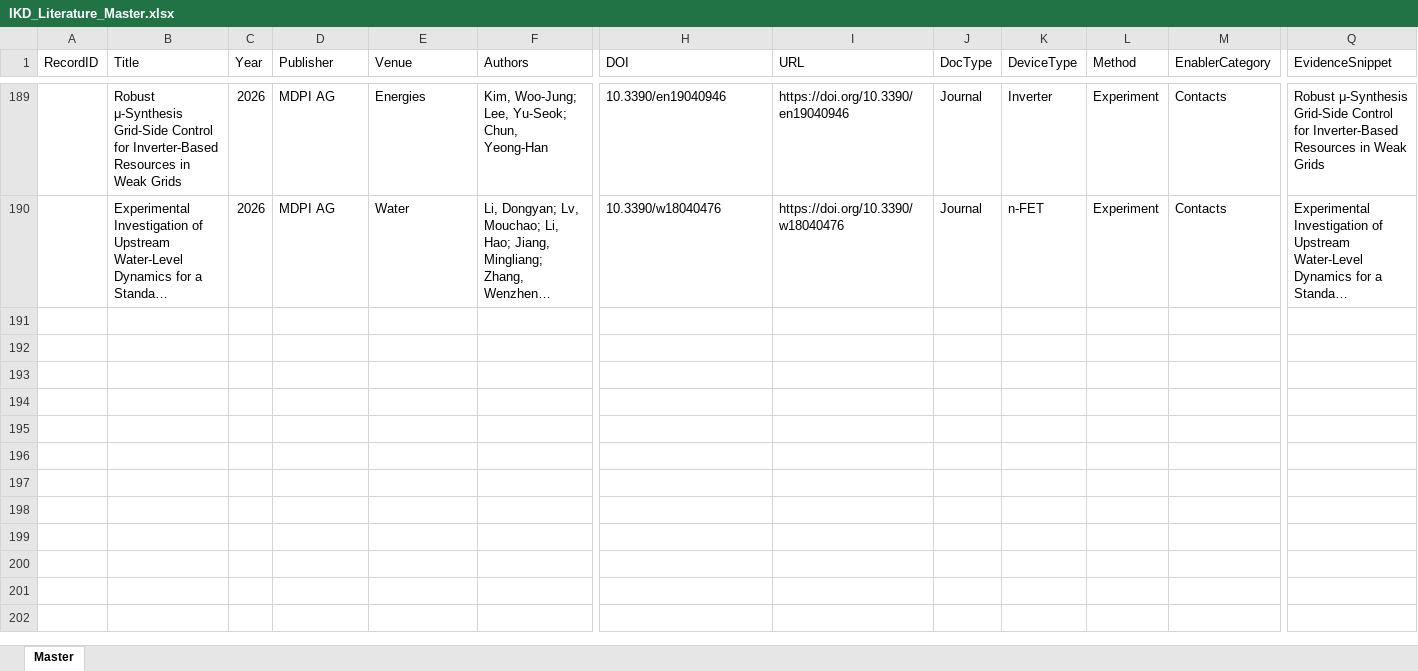
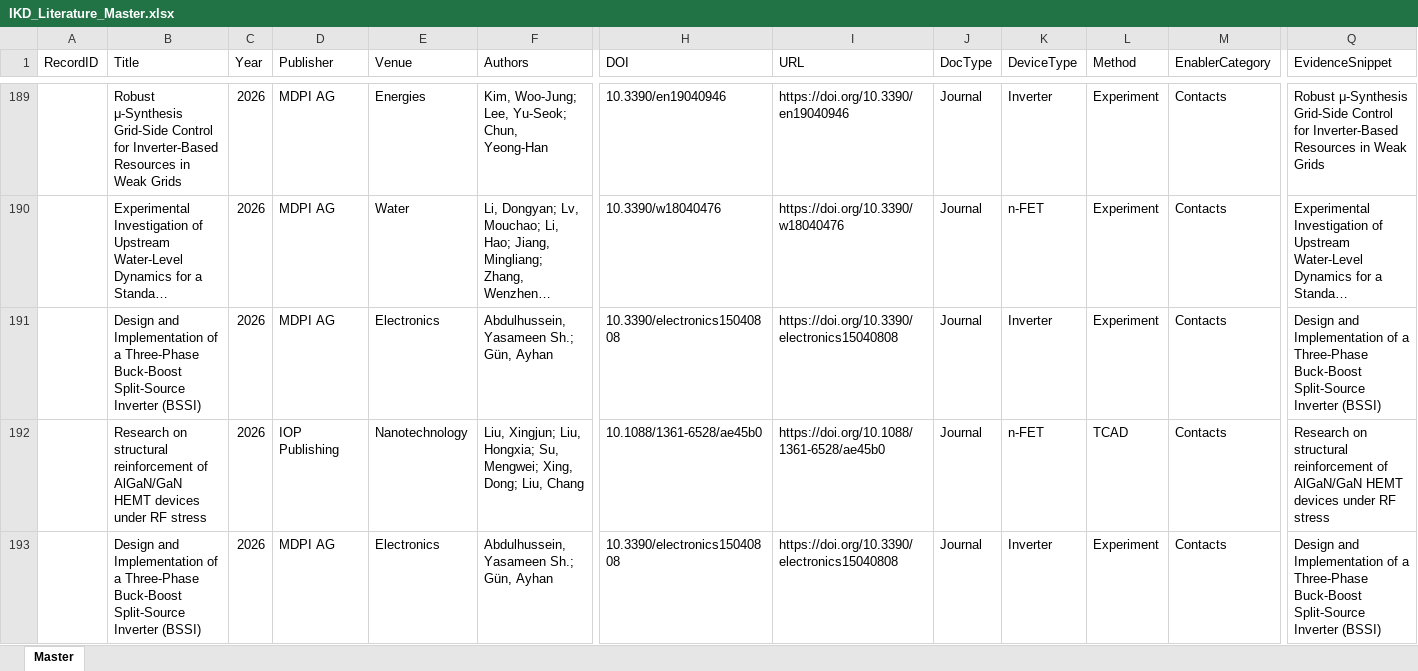
Before and after one commit to kainlulow/IKD_GaN_CMOS, an Excel workbook: 01_literature/IKD_Literature_Master.xlsx, sheet Master, drawn as a sheet; only a part is shown, gaps mark what is left out; long unchanged cells end in …; values as stored, in another font and other column widths than the file's, no borders; rows hold the shown columns only; the diff covers the shown part only; the diff names each change by its address in the sheet, - before the commit and + after, or states it on an @@ line.

```diff
--- a/01_literature/IKD_Literature_Master.xlsx (sheet Master)
+++ b/01_literature/IKD_Literature_Master.xlsx (sheet Master)
+row 191:  | Design and Implementation of a Three-Phase Buck-Boost Split-Source Inverter (BSSI) | 2026 | MDPI AG | Electronics | Abdulhussein, Yasameen Sh.; Gün, Ayhan | 10.3390/electronics15040808 | https://doi.org/10.3390/electronics15040808 | Journal | Inverter | Experiment | Contacts | Design and Implementation of a Three-Phase Buck-Boost Split-Source Inverter (BSSI)
+row 192:  | Research on structural reinforcement of AlGaN/GaN HEMT devices under RF stress | 2026 | IOP Publishing | Nanotechnology | Liu, Xingjun; Liu, Hongxia; Su, Mengwei; Xing, Dong; Liu, Chang | 10.1088/1361-6528/ae45b0 | https://doi.org/10.1088/1361-6528/ae45b0 | Journal | n-FET | TCAD | Contacts | Research on structural reinforcement of AlGaN/GaN HEMT devices under RF stress
+row 193:  | Design and Implementation of a Three-Phase Buck-Boost Split-Source Inverter (BSSI) | 2026 | MDPI AG | Electronics | Abdulhussein, Yasameen Sh.; Gün, Ayhan | 10.3390/electronics15040808 | https://doi.org/10.3390/electronics15040808 | Journal | Inverter | Experiment | Contacts | Design and Implementation of a Three-Phase Buck-Boost Split-Source Inverter (BSSI)
```
Also changed, not shown: 3 added rows elsewhere in this sheet, 3 other files.
